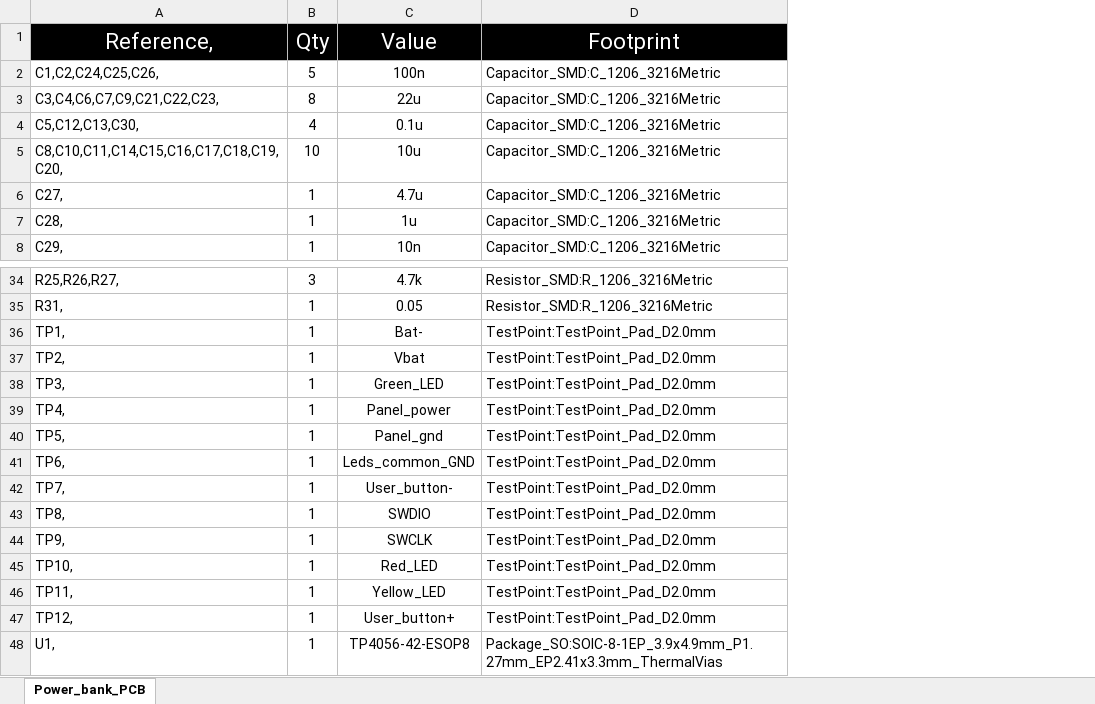
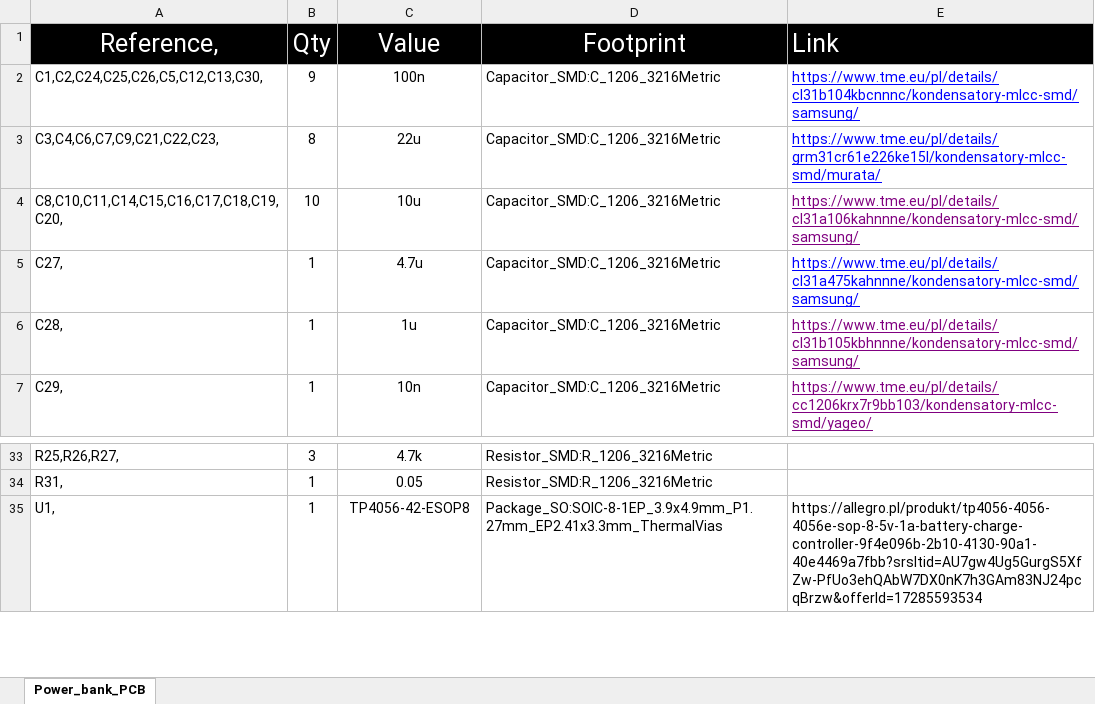
Before and after one commit to Wudker/Solarbank, an Excel workbook: BOM/PCB_BOM.xlsx, sheet Power_bank_PCB, drawn as a sheet; only a part is shown, gaps mark what is left out; values as stored, in another font and other column widths than the file's, no borders; removed rows and columns are numbered as before the commit, all else as after; the diff names each change by its address in the sheet, - before the commit and + after, or states it on an @@ line.

Commit message:
PCB BOM update

```diff
--- a/BOM/PCB_BOM.xlsx (sheet Power_bank_PCB)
+++ b/BOM/PCB_BOM.xlsx (sheet Power_bank_PCB)
+column E (Link), rows 2-7: https://www.tme.eu/pl/details/cl31b104kbcnnnc/kondensatory-mlcc-smd/samsung/ | https://www.tme.eu/pl/details/grm31cr61e226ke15l/kondensatory-mlcc-smd/murata/ | https://www.tme.eu/pl/details/cl31a106kahnnne/kondensatory-mlcc-smd/samsung/ | https://www.tme.eu/pl/details/cl31a475kahnnne/kondensatory-mlcc-smd/samsung/ | https://www.tme.eu/pl/details/cl31b105kbhnnne/kondensatory-mlcc-smd/samsung/ | https://www.tme.eu/pl/details/cc1206krx7r9bb103/kondensatory-mlcc-smd/yageo/; row 35: https://allegro.pl/produkt/tp4056-4056-4056e-sop-8-5v-1a-battery-charge-controller-9f4e096b-2b10-4130-90a1-40e4469a7fbb?srsltid=AU7gw4Ug5GurgS5XfZw-PfUo3ehQAbW7DX0nK7h3GAm83NJ24pcqBrzw&offerId=17285593534
@@ A1:D1 text size: larger @@
-A2 (Reference,): C1,C2,C24,C25,C26,
+A2 (Reference,): C1,C2,C24,C25,C26,C5,C12,C13,C30,
-B2 (Qty): 5
+B2 (Qty): 9
-row 4: C5,C12,C13,C30, | 4 | 0.1u | Capacitor_SMD:C_1206_3216Metric
-row 36: TP1, | 1 | Bat- | TestPoint:TestPoint_Pad_D2.0mm
-row 37: TP2, | 1 | Vbat | TestPoint:TestPoint_Pad_D2.0mm
-row 38: TP3, | 1 | Green_LED | TestPoint:TestPoint_Pad_D2.0mm
-row 39: TP4, | 1 | Panel_power | TestPoint:TestPoint_Pad_D2.0mm
-row 40: TP5, | 1 | Panel_gnd | TestPoint:TestPoint_Pad_D2.0mm
-row 41: TP6, | 1 | Leds_common_GND | TestPoint:TestPoint_Pad_D2.0mm
-row 42: TP7, | 1 | User_button- | TestPoint:TestPoint_Pad_D2.0mm
-row 43: TP8, | 1 | SWDIO | TestPoint:TestPoint_Pad_D2.0mm
-row 44: TP9, | 1 | SWCLK | TestPoint:TestPoint_Pad_D2.0mm
-row 45: TP10, | 1 | Red_LED | TestPoint:TestPoint_Pad_D2.0mm
-row 46: TP11, | 1 | Yellow_LED | TestPoint:TestPoint_Pad_D2.0mm
-row 47: TP12, | 1 | User_button+ | TestPoint:TestPoint_Pad_D2.0mm
```
